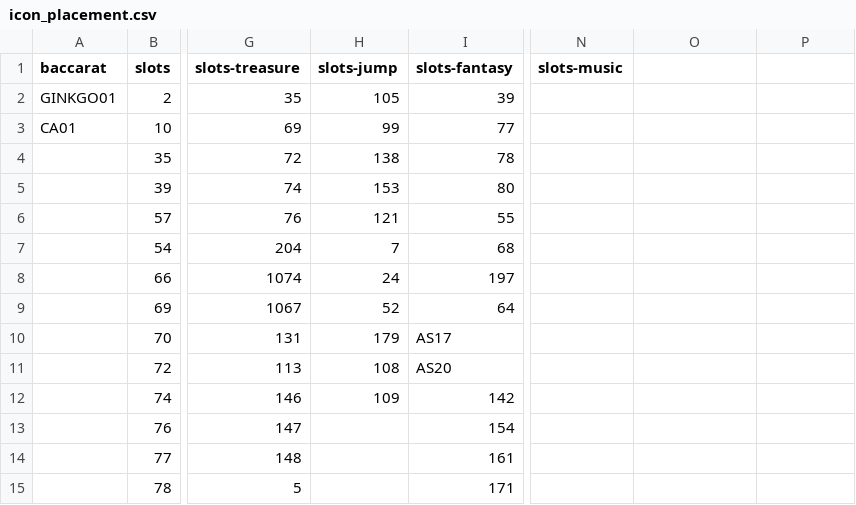
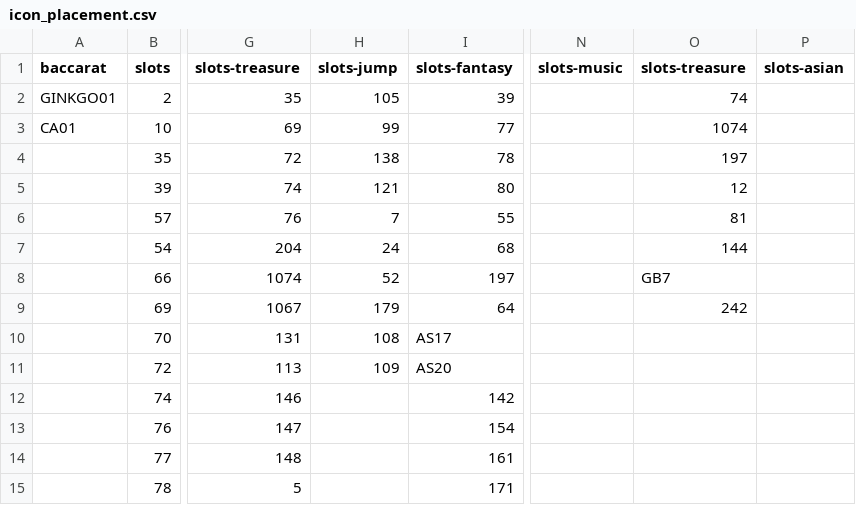
Before and after one commit to yaozakai/gambits, a CSV file: static/csv/icon_placement.csv, drawn as a sheet; only a part is shown, gaps mark what is left out; the diff names each change by its address in the sheet, - before the commit and + after, or states it on an @@ line.

```diff
--- a/static/csv/icon_placement.csv
+++ b/static/csv/icon_placement.csv
-O1: (empty)
+O1: slots-treasure
-P1: (empty)
+P1: slots-asian
-O2 (slots-treasure): (empty)
+O2 (slots-treasure): 74
-O3 (slots-treasure): (empty)
+O3 (slots-treasure): 1074
-O4 (slots-treasure): (empty)
+O4 (slots-treasure): 197
-H5 (slots-jump): 153
+H5 (slots-jump): 121
-O5 (slots-treasure): (empty)
+O5 (slots-treasure): 12
-H6 (slots-jump): 121
+H6 (slots-jump): 7
-O6 (slots-treasure): (empty)
+O6 (slots-treasure): 81
-H7 (slots-jump): 7
+H7 (slots-jump): 24
-O7 (slots-treasure): (empty)
+O7 (slots-treasure): 144
-H8 (slots-jump): 24
+H8 (slots-jump): 52
-O8 (slots-treasure): (empty)
+O8 (slots-treasure): GB7
-H9 (slots-jump): 52
+H9 (slots-jump): 179
-O9 (slots-treasure): (empty)
+O9 (slots-treasure): 242
-H10 (slots-jump): 179
+H10 (slots-jump): 108
-H11 (slots-jump): 108
+H11 (slots-jump): 109
-H12 (slots-jump): 109
+H12 (slots-jump): (empty)
```
Also changed, not shown: 11 other files.
